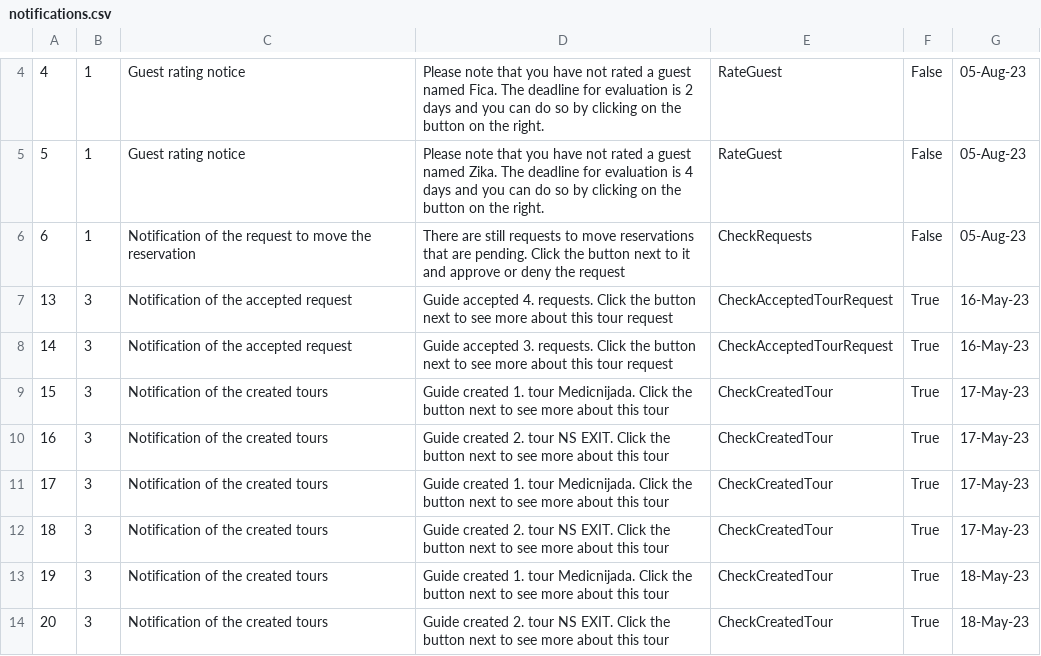
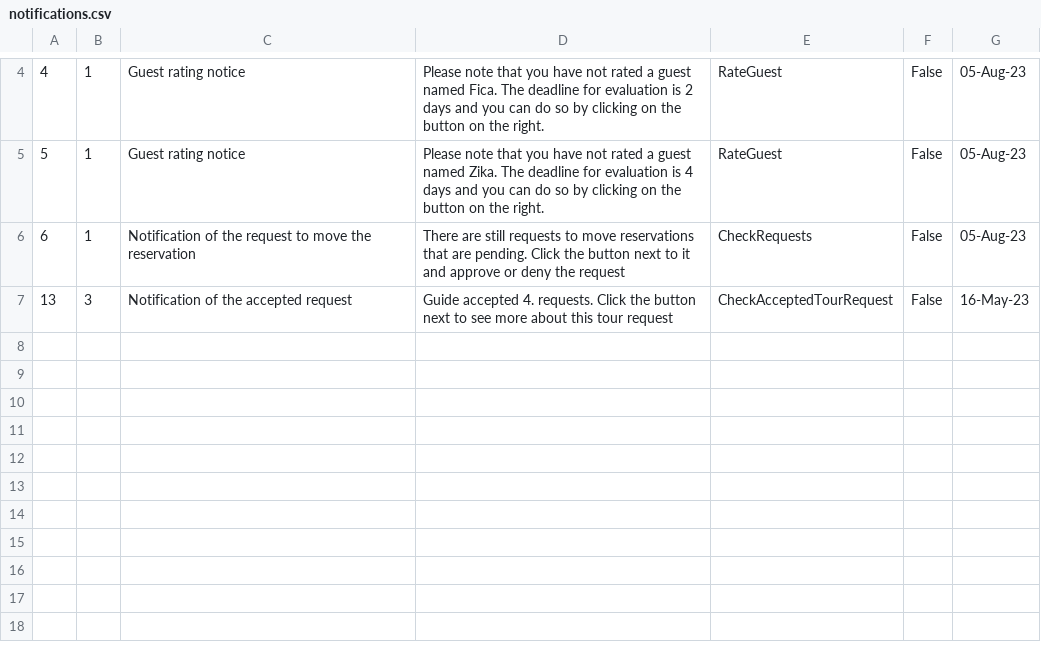
Before and after one commit to HelenaJovic/SIMS-Projekat, a CSV file: InitialProject/InitialProject/Resources/Data/notifications.csv, drawn as a sheet; only a part is shown, gaps mark what is left out.

```diff
--- a/InitialProject/InitialProject/Resources/Data/notifications.csv
+++ b/InitialProject/InitialProject/Resources/Data/notifications.csv
@@ -6,9 +6,2 @@
 6|1|Notification of the request to move the reservation|There are still requests to move reservations that are pending. Click the button next to it and approve or deny the request|CheckRequests|False|05-Aug-23
-13|3|Notification of the accepted request|Guide accepted 4. requests. Click the button next to see more about this tour request|CheckAcceptedTourRequest|True|16-May-23
-14|3|Notification of the accepted request|Guide accepted 3. requests. Click the button next to see more about this tour request|CheckAcceptedTourRequest|True|16-May-23
-15|3|Notification of the created tours|Guide created 1. tour Medicnijada. Click the button next to see more about this tour|CheckCreatedTour|True|17-May-23
-16|3|Notification of the created tours|Guide created 2. tour NS EXIT. Click the button next to see more about this tour|CheckCreatedTour|True|17-May-23
-17|3|Notification of the created tours|Guide created 1. tour Medicnijada. Click the button next to see more about this tour|CheckCreatedTour|True|17-May-23
-18|3|Notification of the created tours|Guide created 2. tour NS EXIT. Click the button next to see more about this tour|CheckCreatedTour|True|17-May-23
-19|3|Notification of the created tours|Guide created 1. tour Medicnijada. Click the button next to see more about this tour|CheckCreatedTour|True|18-May-23
-20|3|Notification of the created tours|Guide created 2. tour NS EXIT. Click the button next to see more about this tour|CheckCreatedTour|True|18-May-23
+13|3|Notification of the accepted request|Guide accepted 4. requests. Click the button next to see more about this tour request|CheckAcceptedTourRequest|False|16-May-23
```
Also changed, not shown: InitialProject/InitialProject/Resources/Data/tourrequests.csv, 1 other file.
